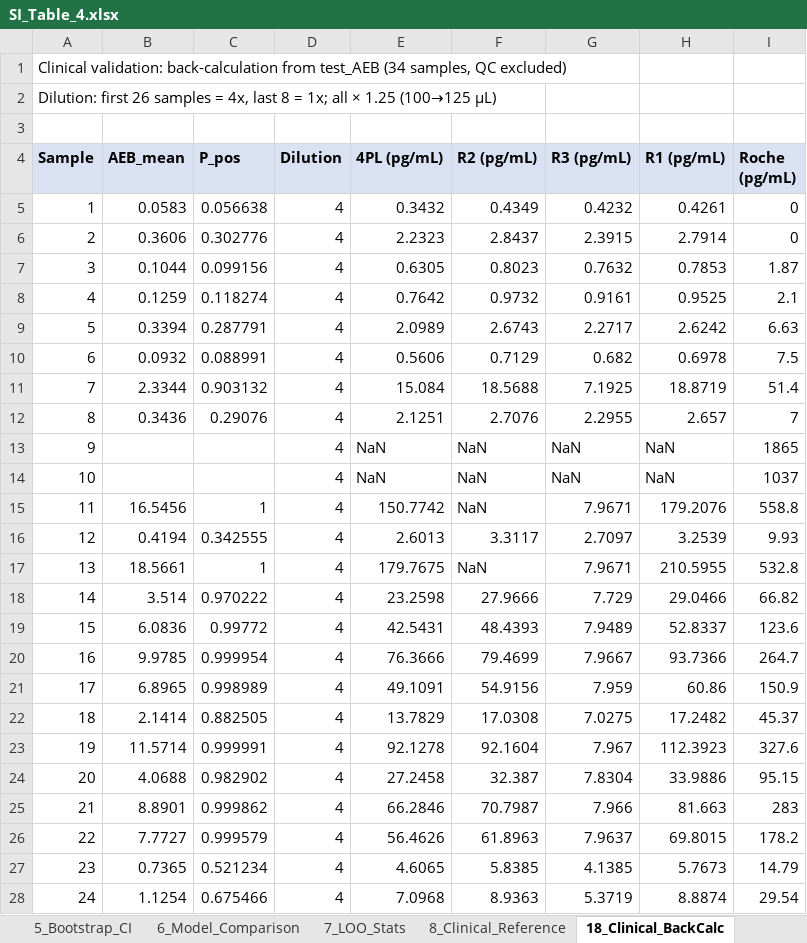
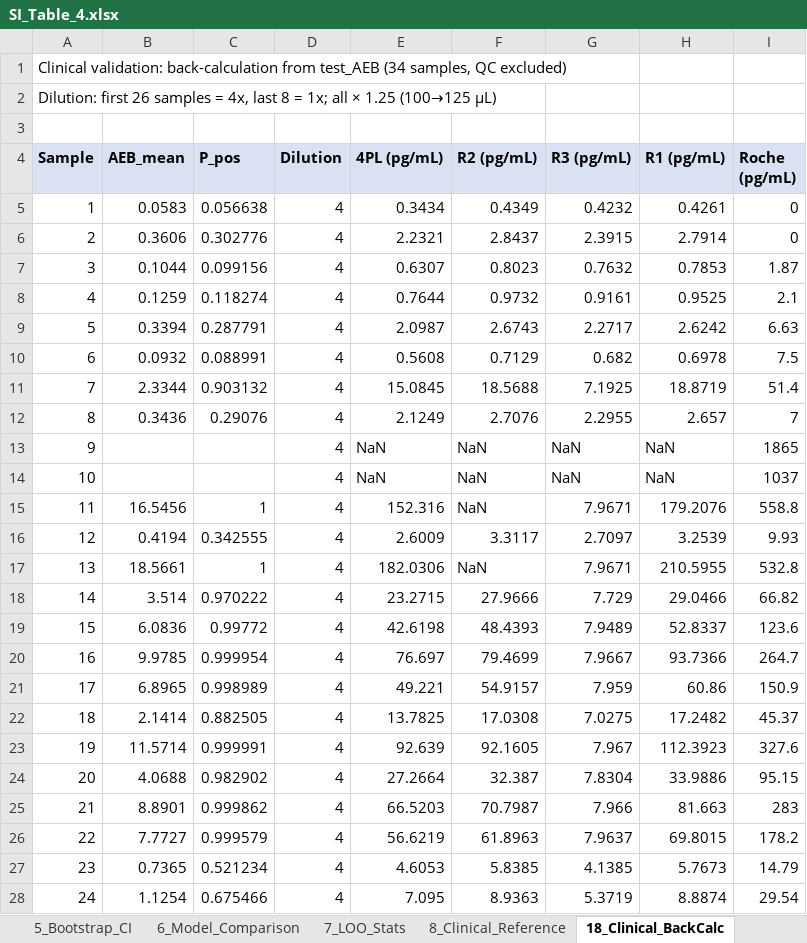
Before and after one commit to lihuanlz/TCS_v4.0, an Excel workbook: Code/TCS_scripts_EN/TCS_scripts_EN_1/SI_Table_4.xlsx, sheet 18_Clinical_BackCalc, drawn as a sheet; only a part is shown; values as stored, in another font and other column widths than the file's, no borders; the diff covers the shown part only; the diff names each change by its address in the sheet, - before the commit and + after, or states it on an @@ line.

```diff
--- a/Code/TCS_scripts_EN/TCS_scripts_EN_1/SI_Table_4.xlsx (sheet 18_Clinical_BackCalc)
+++ b/Code/TCS_scripts_EN/TCS_scripts_EN_1/SI_Table_4.xlsx (sheet 18_Clinical_BackCalc)
-E5 (4PL (pg/mL)): 0.3432
+E5 (4PL (pg/mL)): 0.3434
-E6 (4PL (pg/mL)): 2.2323
+E6 (4PL (pg/mL)): 2.2321
-E7 (4PL (pg/mL)): 0.6305
+E7 (4PL (pg/mL)): 0.6307
-E8 (4PL (pg/mL)): 0.7642
+E8 (4PL (pg/mL)): 0.7644
-E9 (4PL (pg/mL)): 2.0989
+E9 (4PL (pg/mL)): 2.0987
-E10 (4PL (pg/mL)): 0.5606
+E10 (4PL (pg/mL)): 0.5608
-E11 (4PL (pg/mL)): 15.084
+E11 (4PL (pg/mL)): 15.0845
-E12 (4PL (pg/mL)): 2.1251
+E12 (4PL (pg/mL)): 2.1249
-E15 (4PL (pg/mL)): 150.7742
+E15 (4PL (pg/mL)): 152.316
-E16 (4PL (pg/mL)): 2.6013
+E16 (4PL (pg/mL)): 2.6009
-E17 (4PL (pg/mL)): 179.7675
+E17 (4PL (pg/mL)): 182.0306
-E18 (4PL (pg/mL)): 23.2598
+E18 (4PL (pg/mL)): 23.2715
-E19 (4PL (pg/mL)): 42.5431
+E19 (4PL (pg/mL)): 42.6198
-E20 (4PL (pg/mL)): 76.3666
+E20 (4PL (pg/mL)): 76.697
-E21 (4PL (pg/mL)): 49.1091
+E21 (4PL (pg/mL)): 49.221
-F21 (R2 (pg/mL)): 54.9156
+F21 (R2 (pg/mL)): 54.9157
-E22 (4PL (pg/mL)): 13.7829
+E22 (4PL (pg/mL)): 13.7825
-E23 (4PL (pg/mL)): 92.1278
+E23 (4PL (pg/mL)): 92.639
-F23 (R2 (pg/mL)): 92.1604
+F23 (R2 (pg/mL)): 92.1605
-E24 (4PL (pg/mL)): 27.2458
+E24 (4PL (pg/mL)): 27.2664
-E25 (4PL (pg/mL)): 66.2846
+E25 (4PL (pg/mL)): 66.5203
-E26 (4PL (pg/mL)): 56.4626
+E26 (4PL (pg/mL)): 56.6219
-E27 (4PL (pg/mL)): 4.6065
+E27 (4PL (pg/mL)): 4.6053
-E28 (4PL (pg/mL)): 7.0968
+E28 (4PL (pg/mL)): 7.095
```
Also changed, not shown: 18 edited cells elsewhere in this sheet, sheet 10_TCS_TestSet, sheet 15_TestSet_BackCalc, sheet 17_LoB_LoD_LoQ_Dist, sheet 12_LoB_LoD_LoQ, sheet 9_TCS_PerPoint, sheet 3_Training_Predictions, 7 more sheets, other sheet tabs, Code/TCS_scripts_EN/TCS_scripts_EN_1/ED_Fig_3_droplet_morphometry.xlsx, Supplementary_Data_2.xlsx, 25 other files.
